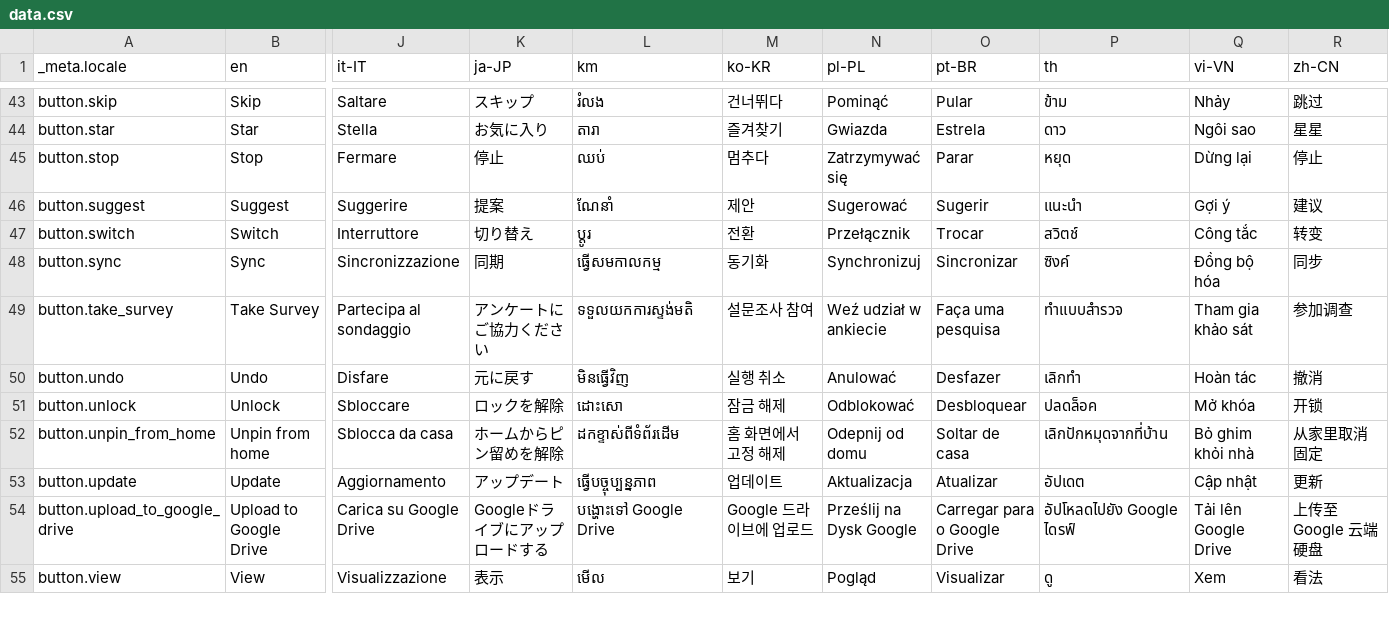
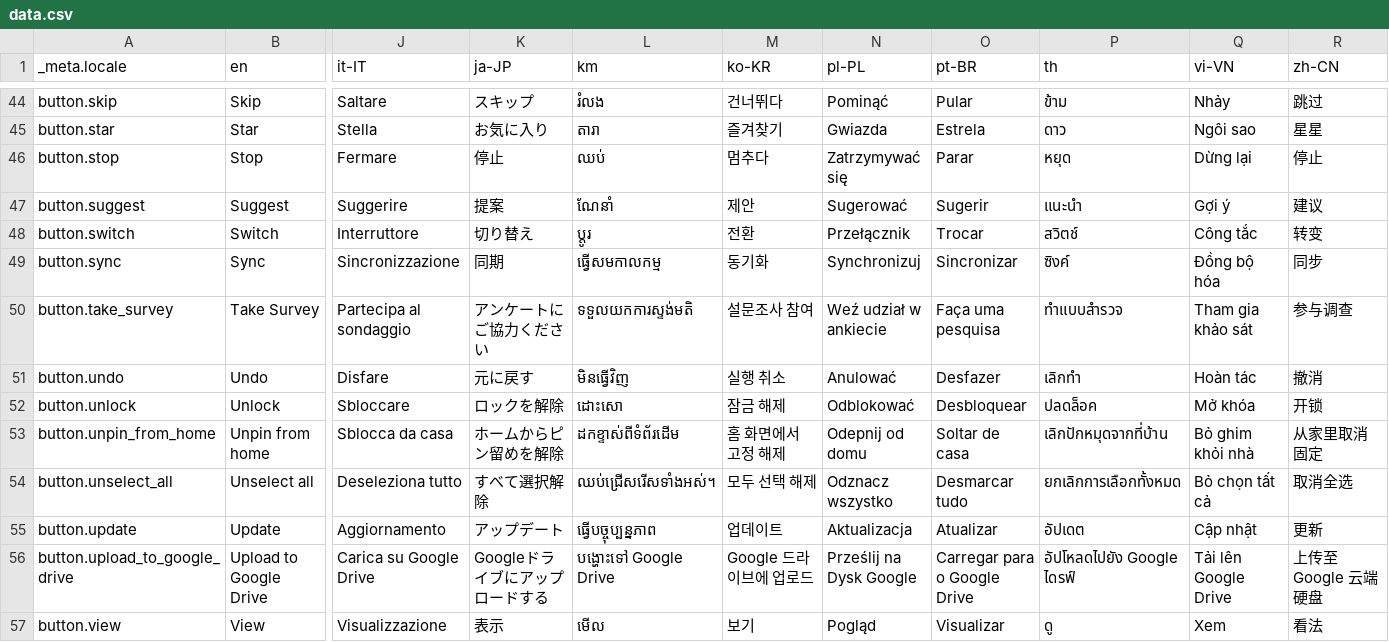
Before and after one commit to Cvishal2003/storypad, a CSV file: bin/localization/data.csv, drawn as a sheet; only a part is shown, gaps mark what is left out; addresses are those after the commit; rows hold the shown columns only; the diff covers the shown part only; the diff names each change by its address in the sheet, - before the commit and + after, or states it on an @@ line.

```diff
--- a/bin/localization/data.csv
+++ b/bin/localization/data.csv
-R50 (zh-CN): 参加调查
+R50 (zh-CN): 参与调查
+row 54: button.unselect_all | Unselect all | Deseleziona tutto | すべて選択解除 | ឈប់ជ្រើសរើសទាំងអស់។ | 모두 선택 해제 | Odznacz wszystko | Desmarcar tudo | ยกเลิกการเลือกทั้งหมด | Bỏ chọn tất cả | 取消全选
```
Also changed, not shown: 1 added row and 4 edited cells elsewhere in this file, 21 other files.
